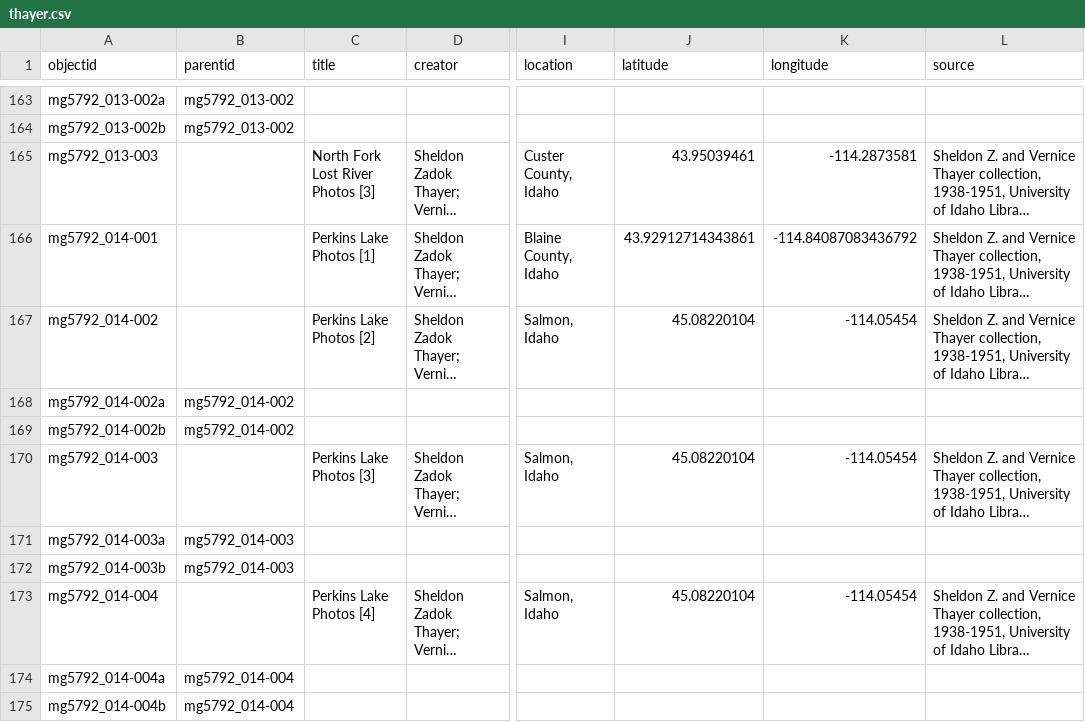
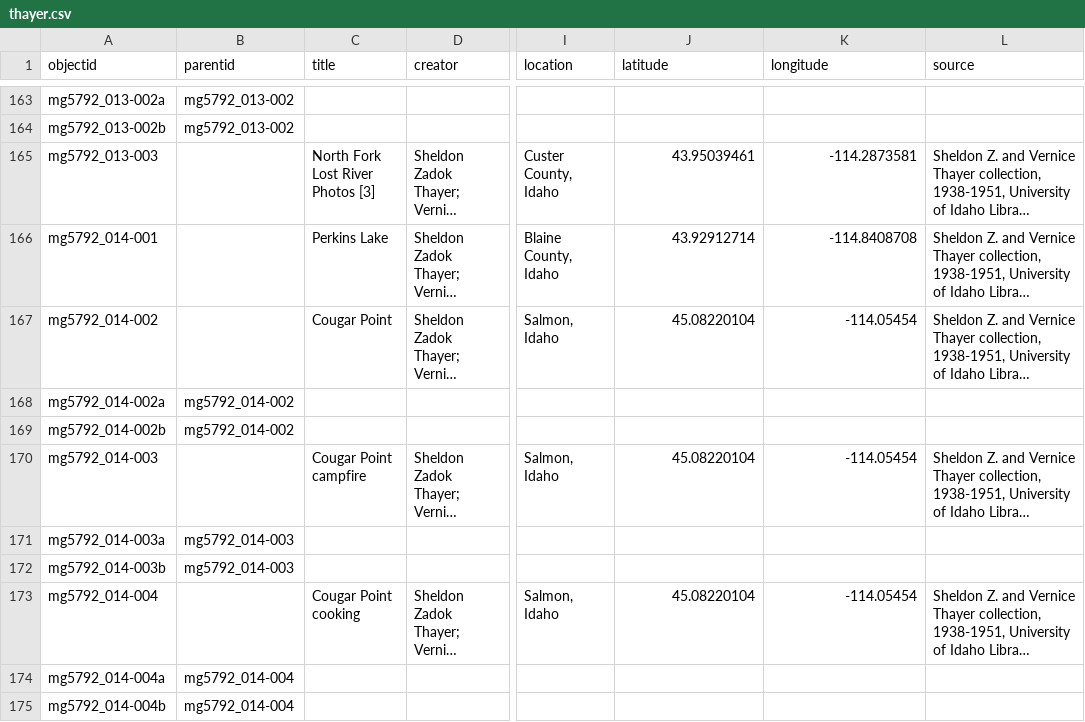
Before and after one commit to uidaholib/base-digital-collections-template, a CSV file: _data/thayer.csv, drawn as a sheet; only a part is shown, gaps mark what is left out; long unchanged cells end in …; the diff covers the shown part only; the diff names each change by its address in the sheet, - before the commit and + after, or states it on an @@ line.

```diff
--- a/_data/thayer.csv
+++ b/_data/thayer.csv
-C166 (title): Perkins Lake Photos [1]
+C166 (title): Perkins Lake
-J166 (latitude): 43.92912714343861
+J166 (latitude): 43.92912714
-K166 (longitude): -114.84087083436792
+K166 (longitude): -114.8408708
-C167 (title): Perkins Lake Photos [2]
+C167 (title): Cougar Point
-C170 (title): Perkins Lake Photos [3]
+C170 (title): Cougar Point campfire
-C173 (title): Perkins Lake Photos [4]
+C173 (title): Cougar Point cooking
```
Also changed, not shown: 82 edited cells elsewhere in this file.
